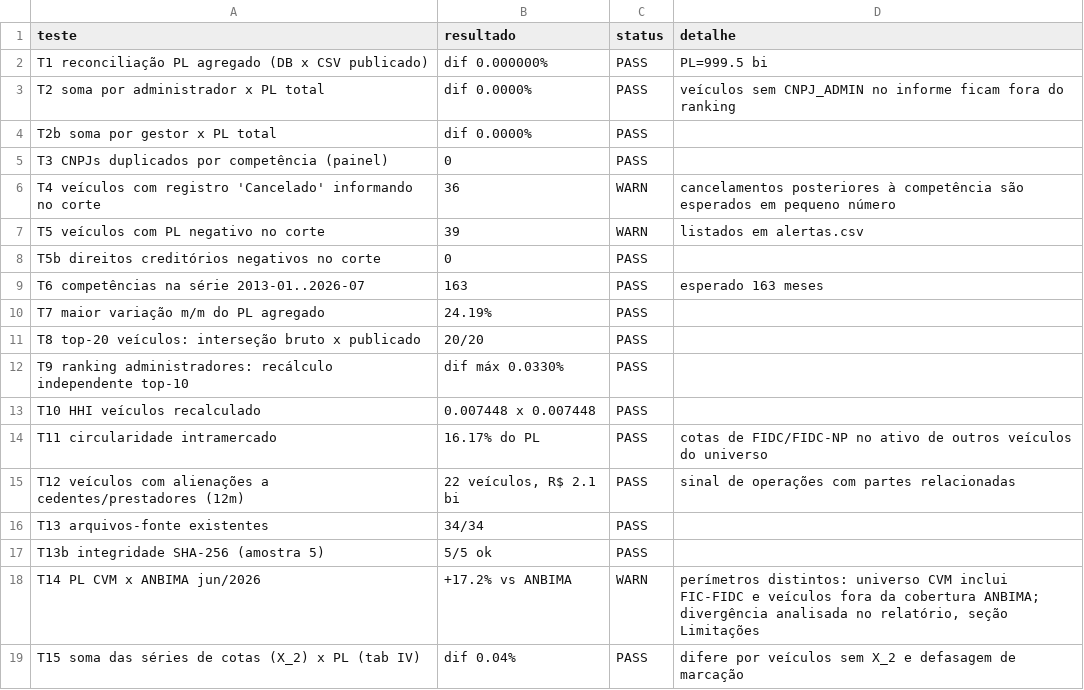
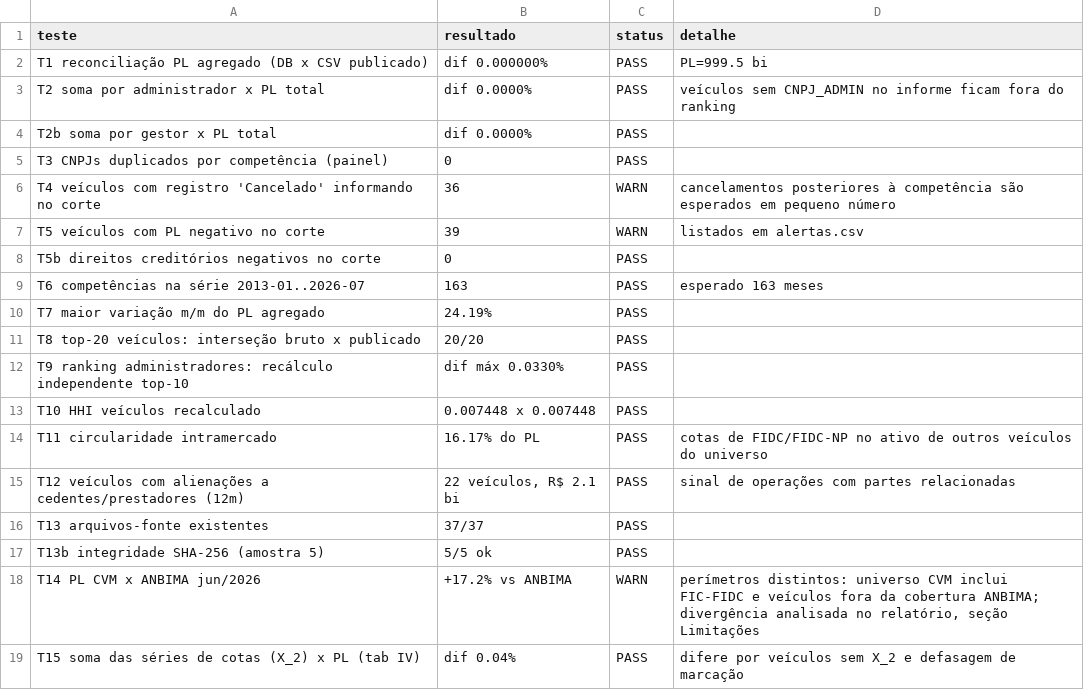
Before and after one commit to genarolins1975/FIDCs, a CSV file: data/analytic/testes_auditoria.csv, drawn as a sheet.

```diff
--- a/data/analytic/testes_auditoria.csv
+++ b/data/analytic/testes_auditoria.csv
@@ -15,3 +15,3 @@ T11 circularidade intramercado,16.17% do PL,PASS,cotas de FIDC/FIDC-NP no ativo
 T12 veículos com alienações a cedentes/prestadores (12m),"22 veículos, R$ 2.1 bi",PASS,sinal de operações com partes relacionadas
-T13 arquivos-fonte existentes,34/34,PASS,
+T13 arquivos-fonte existentes,37/37,PASS,
 T13b integridade SHA-256 (amostra 5),5/5 ok,PASS,
```
Also changed, not shown: 1 other file.
